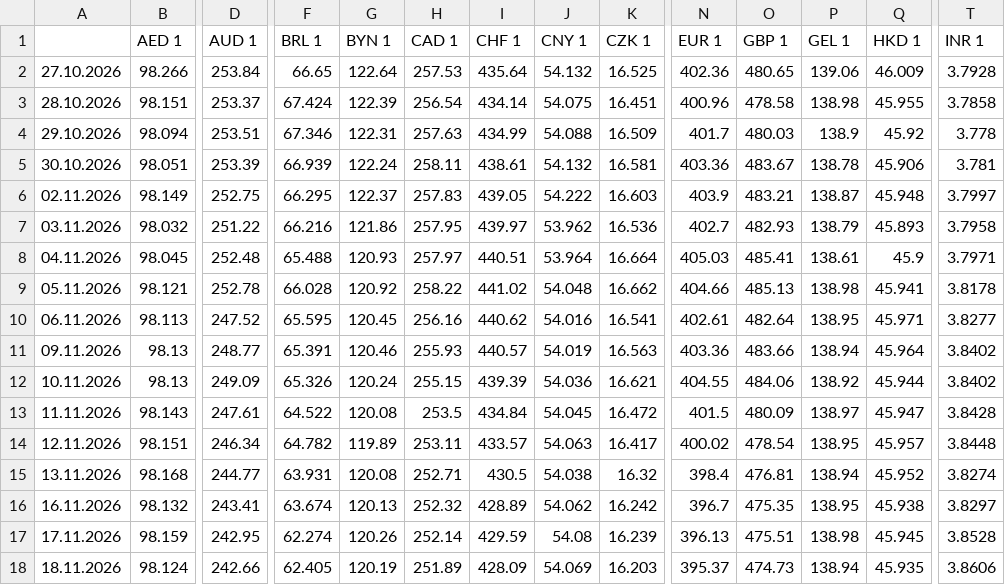
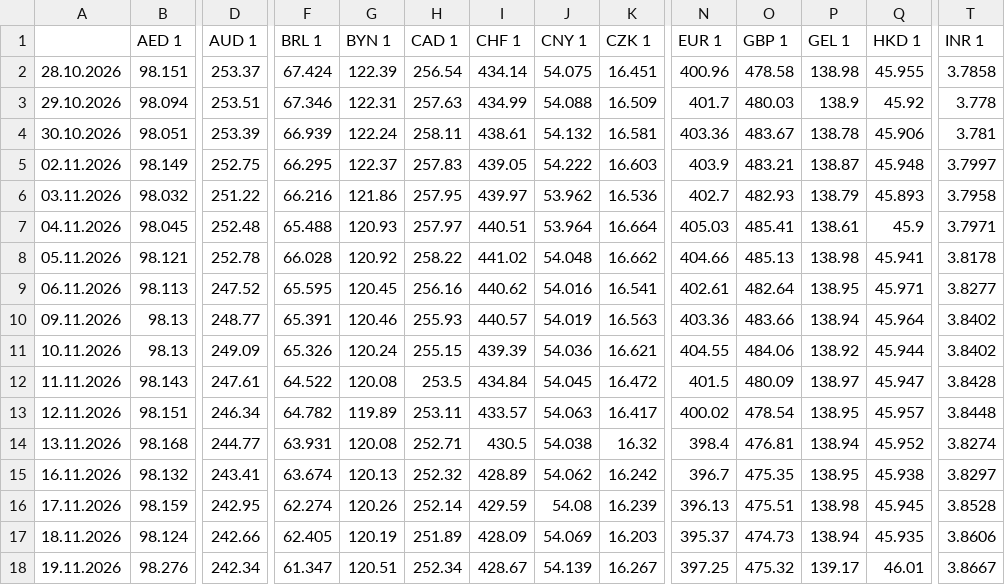
Before and after one commit to xobotun/exchange-rates, a CSV file: raw/cba/2026/export.csv, drawn as a sheet; only a part is shown, gaps mark what is left out; removed rows and columns are numbered as before the commit, all else as after; rows hold the shown columns only; the diff names each change by its address in the sheet, - before the commit and + after, or states it on an @@ line.

```diff
--- a/raw/cba/2026/export.csv
+++ b/raw/cba/2026/export.csv
-row 2: 27.10.2026 | 98.266 | 253.84 | 66.65 | 122.64 | 257.53 | 435.64 | 54.132 | 16.525 | 402.36 | 480.65 | 139.06 | 46.009 | 3.7928
+row 18: 19.11.2026 | 98.276 | 242.34 | 61.347 | 120.51 | 252.34 | 428.67 | 54.139 | 16.267 | 397.25 | 475.32 | 139.17 | 46.01 | 3.8667
```
Also changed, not shown: 24 other files.
